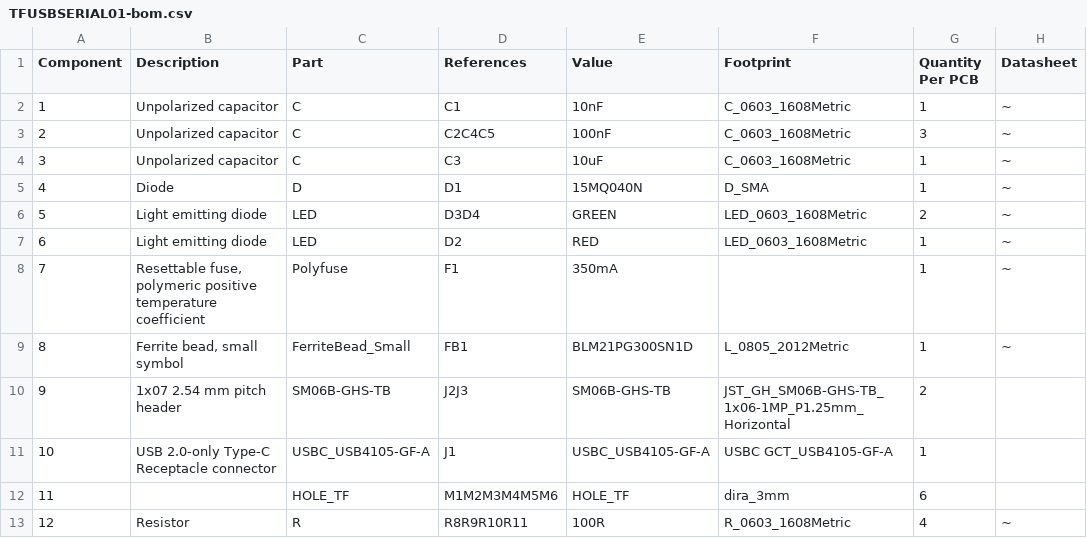
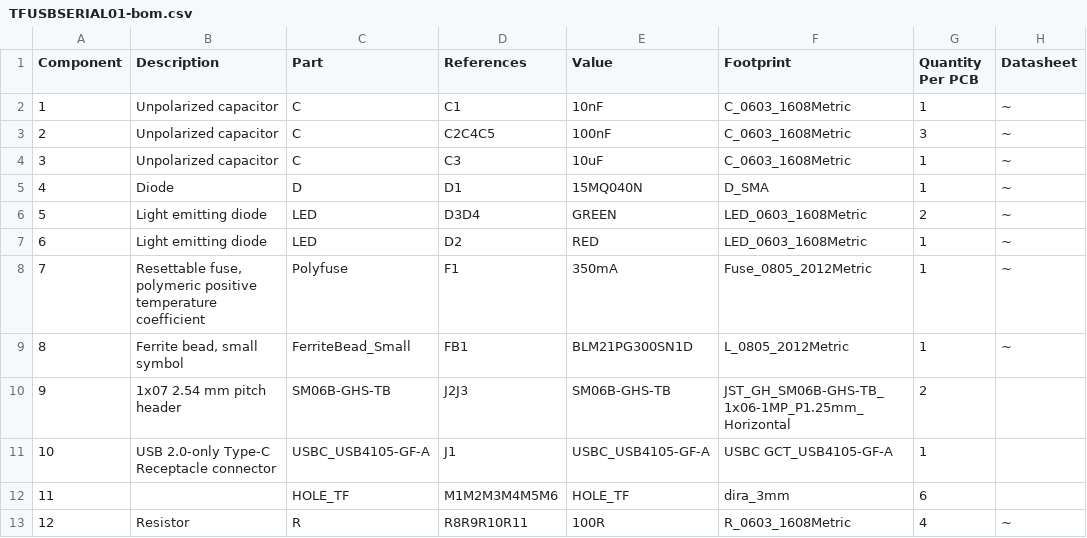
Before and after one commit to ThunderFly-aerospace/TFUSBSERIAL01, a CSV file: hw/cam_profi/assembly/TFUSBSERIAL01-bom.csv, drawn as a sheet; only a part is shown; the diff names each change by its address in the sheet, - before the commit and + after, or states it on an @@ line.

```diff
--- a/hw/cam_profi/assembly/TFUSBSERIAL01-bom.csv
+++ b/hw/cam_profi/assembly/TFUSBSERIAL01-bom.csv
-F8 (Footprint): (empty)
+F8 (Footprint): Fuse_0805_2012Metric
```
Also changed, not shown: hw/cam_profi/assembly/PnP/TFUSBSERIAL01_cpl_both_pos.csv, hw/cam_profi/assembly/TFUSBSERIAL01-bom_nogroup.csv, 38 other files.
